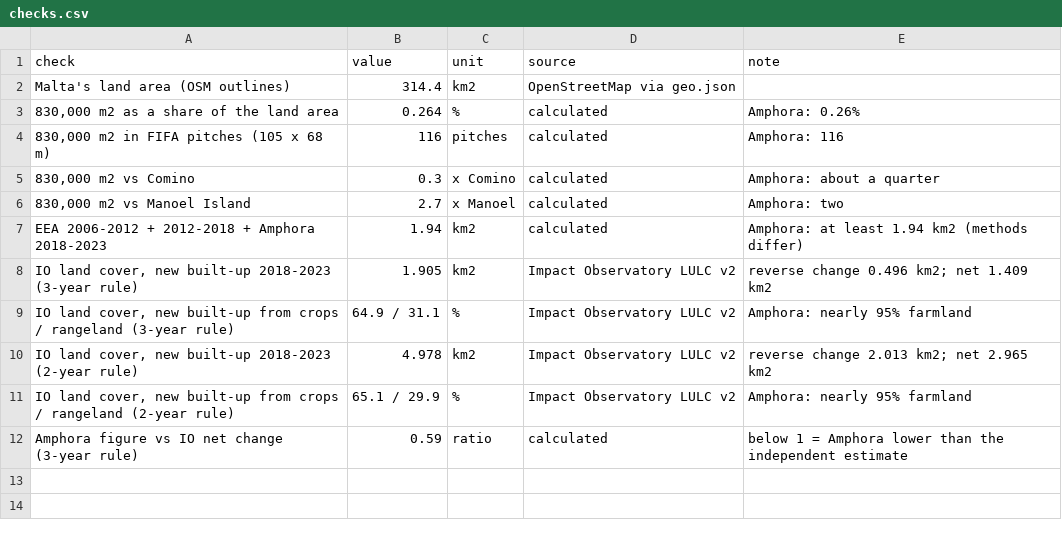
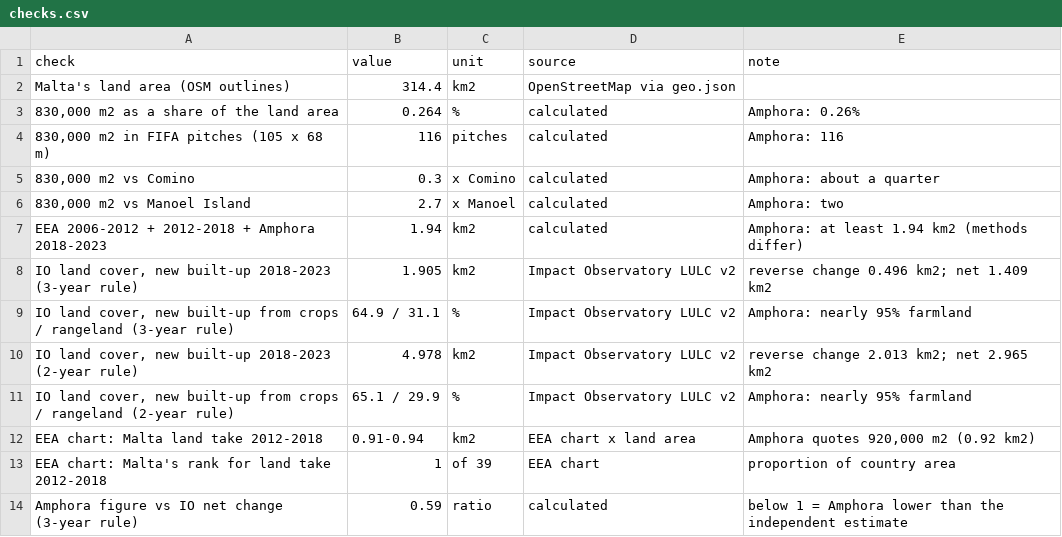
Before and after one commit to leandergrech/Mizien, a CSV file: data/cc-019/checks.csv, drawn as a sheet.

```diff
--- a/data/cc-019/checks.csv
+++ b/data/cc-019/checks.csv
@@ -11,2 +11,4 @@ EEA 2006-2012 + 2012-2018 + Amphora 2018-2023,1.94,km2,calculated,Amphora: at le
 "IO land cover, new built-up from crops / rangeland (2-year rule)",65.1 / 29.9,%,Impact Observatory LULC v2,Amphora: nearly 95% farmland
+EEA chart: Malta land take 2012-2018,0.91-0.94,km2,EEA chart x land area,"Amphora quotes 920,000 m2 (0.92 km2)"
+EEA chart: Malta's rank for land take 2012-2018,1,of 39,EEA chart,proportion of country area
 Amphora figure vs IO net change (3-year rule),0.59,ratio,calculated,below 1 = Amphora lower than the independent estimate
```
Also changed, not shown: archive/manifest.csv, data/claims.csv, 17 other files.
